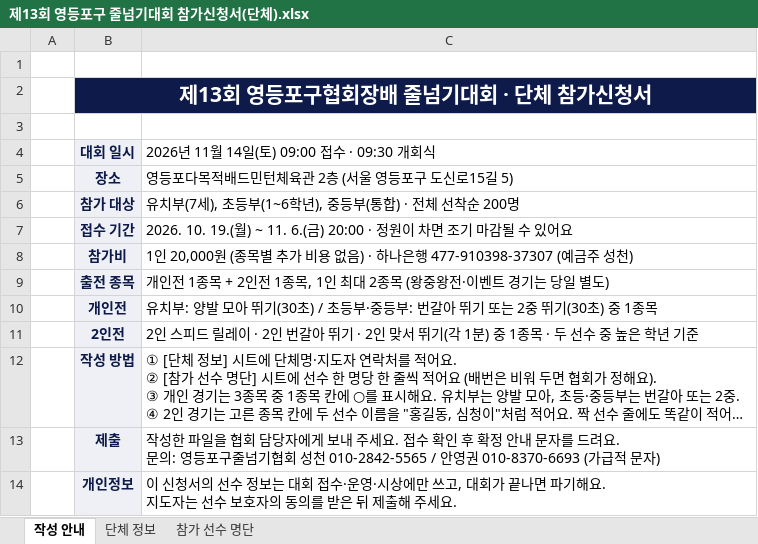
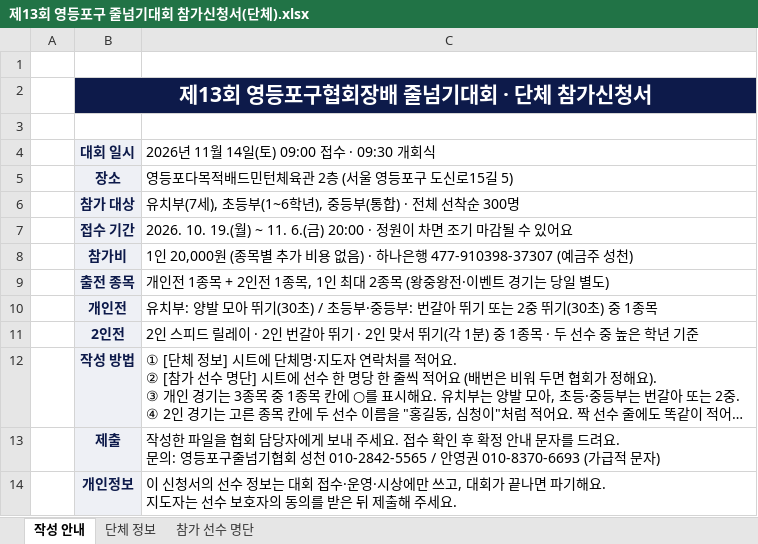
Before and after one commit to chubga03/ydp-jumprope, an Excel workbook: files/제13회 영등포구 줄넘기대회 참가신청서(단체).xlsx, sheet 작성 안내, drawn as a sheet; long unchanged cells end in …; values as stored, in another font and other column widths than the file's, no borders; the diff names each change by its address in the sheet, - before the commit and + after, or states it on an @@ line.

```diff
--- a/files/제13회 영등포구 줄넘기대회 참가신청서(단체).xlsx (sheet 작성 안내)
+++ b/files/제13회 영등포구 줄넘기대회 참가신청서(단체).xlsx (sheet 작성 안내)
-C6: 유치부(7세), 초등부(1~6학년), 중등부(통합) · 전체 선착순 200명
+C6: 유치부(7세), 초등부(1~6학년), 중등부(통합) · 전체 선착순 300명
```
